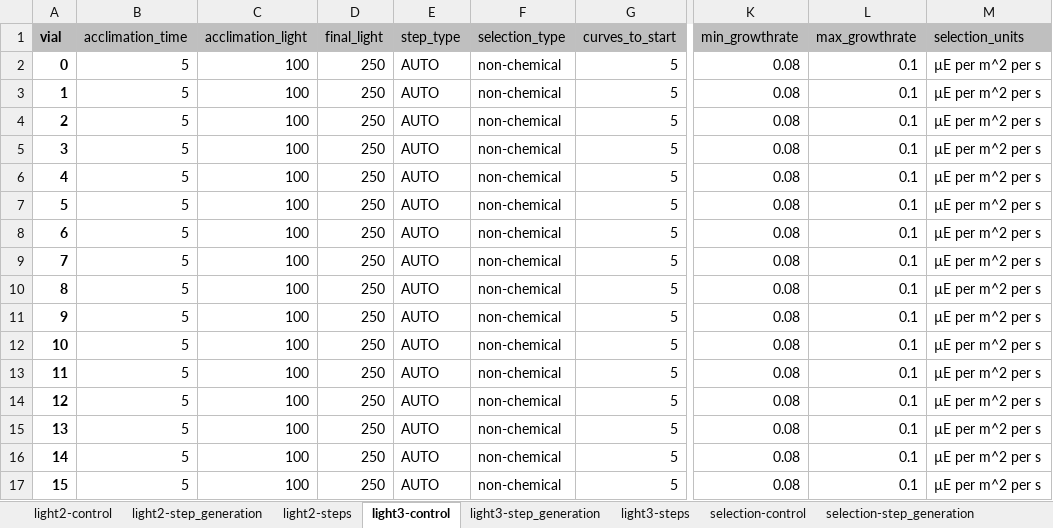
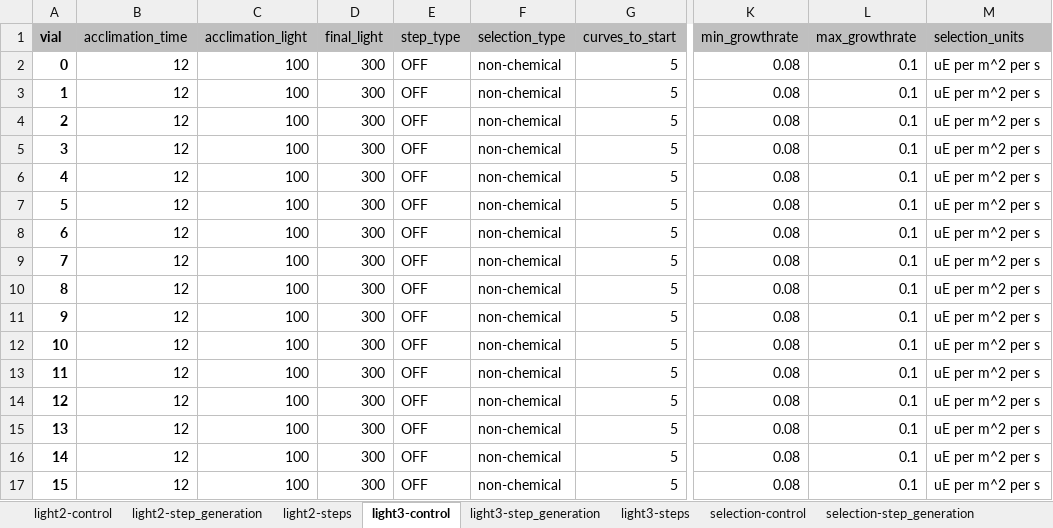
Before and after one commit to eVOLVER-Extensions/photo-dpu, an Excel workbook: experiment/template/experiment_configurations.xlsx, sheet light3-control, drawn as a sheet; only a part is shown, gaps mark what is left out; values as stored, in another font and other column widths than the file's, no borders; conditional formats not drawn; the diff names each change by its address in the sheet, - before the commit and + after, or states it on an @@ line.

```diff
--- a/experiment/template/experiment_configurations.xlsx (sheet light3-control)
+++ b/experiment/template/experiment_configurations.xlsx (sheet light3-control)
-B2:B17 (acclimation_time): 5
+B2:B17 (acclimation_time): 12
-D2:D17 (final_light): 250
+D2:D17 (final_light): 300
-E2:E17 (step_type): AUTO
+E2:E17 (step_type): OFF
-M2:M17 (selection_units): µE per m^2 per s
+M2:M17 (selection_units): uE per m^2 per s
```
Also changed, not shown: sheet light2-control, sheet light2-step_generation, sheet selection-control, 13 other files.
